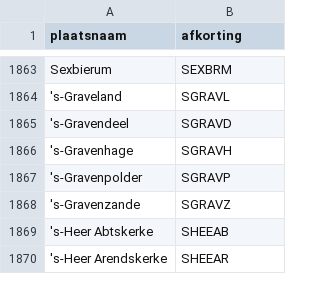
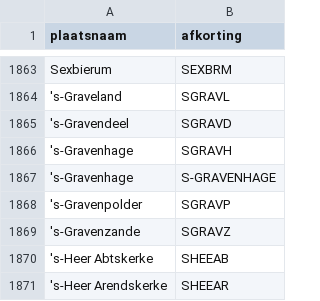
Before and after one commit to JOTA-JOTI-NL/p2000-python, a CSV file: setup/Afkortingen Gemeente- en plaatsnamen.csv, drawn as a sheet; only a part is shown, gaps mark what is left out.

```diff
--- a/setup/Afkortingen Gemeente- en plaatsnamen.csv
+++ b/setup/Afkortingen Gemeente- en plaatsnamen.csv
@@ -1866,2 +1866,3 @@ Sexbierum,SEXBRM
 's-Gravenhage,SGRAVH
+'s-Gravenhage,S-GRAVENHAGE
 's-Gravenpolder,SGRAVP
```
Also changed, not shown: 3 other files.
